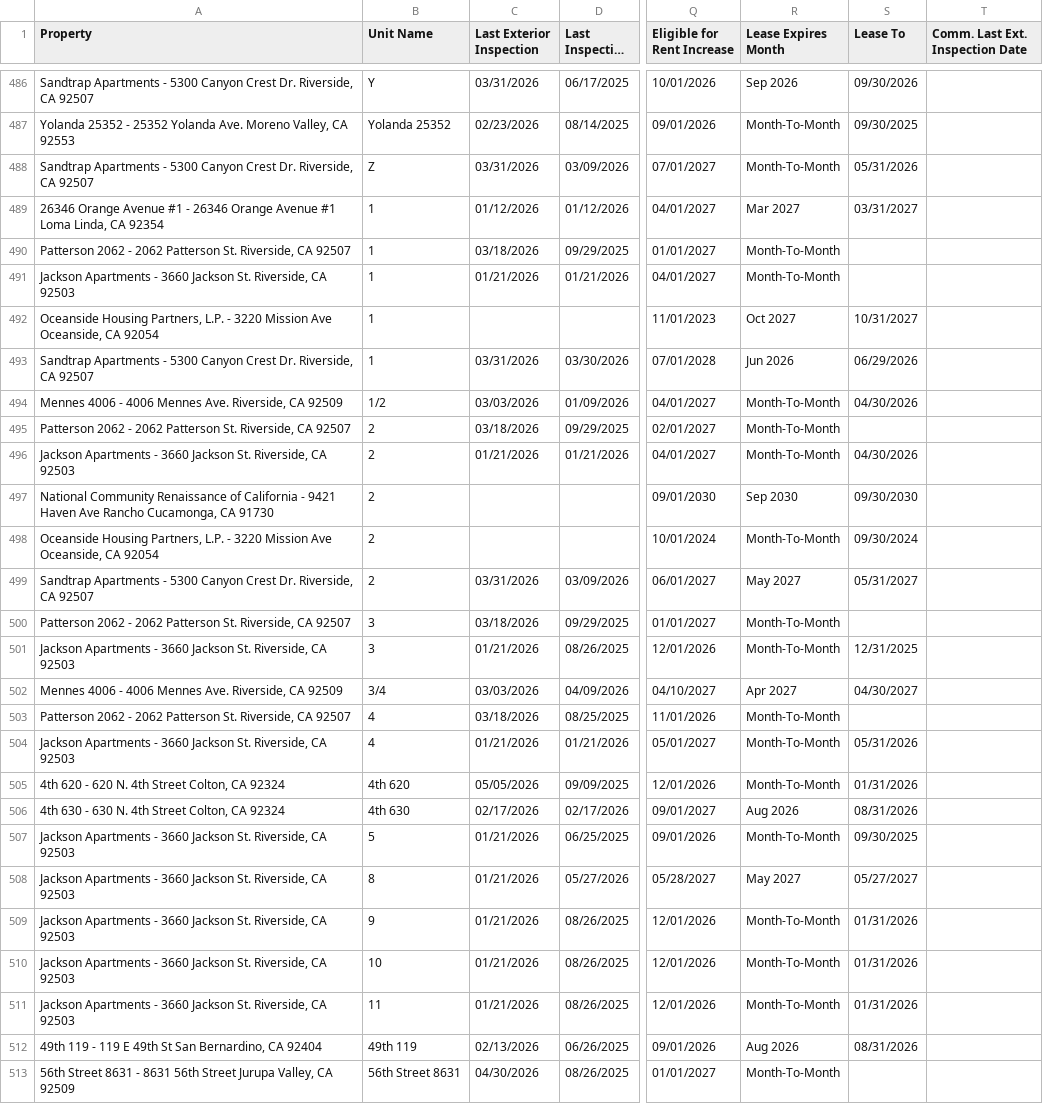
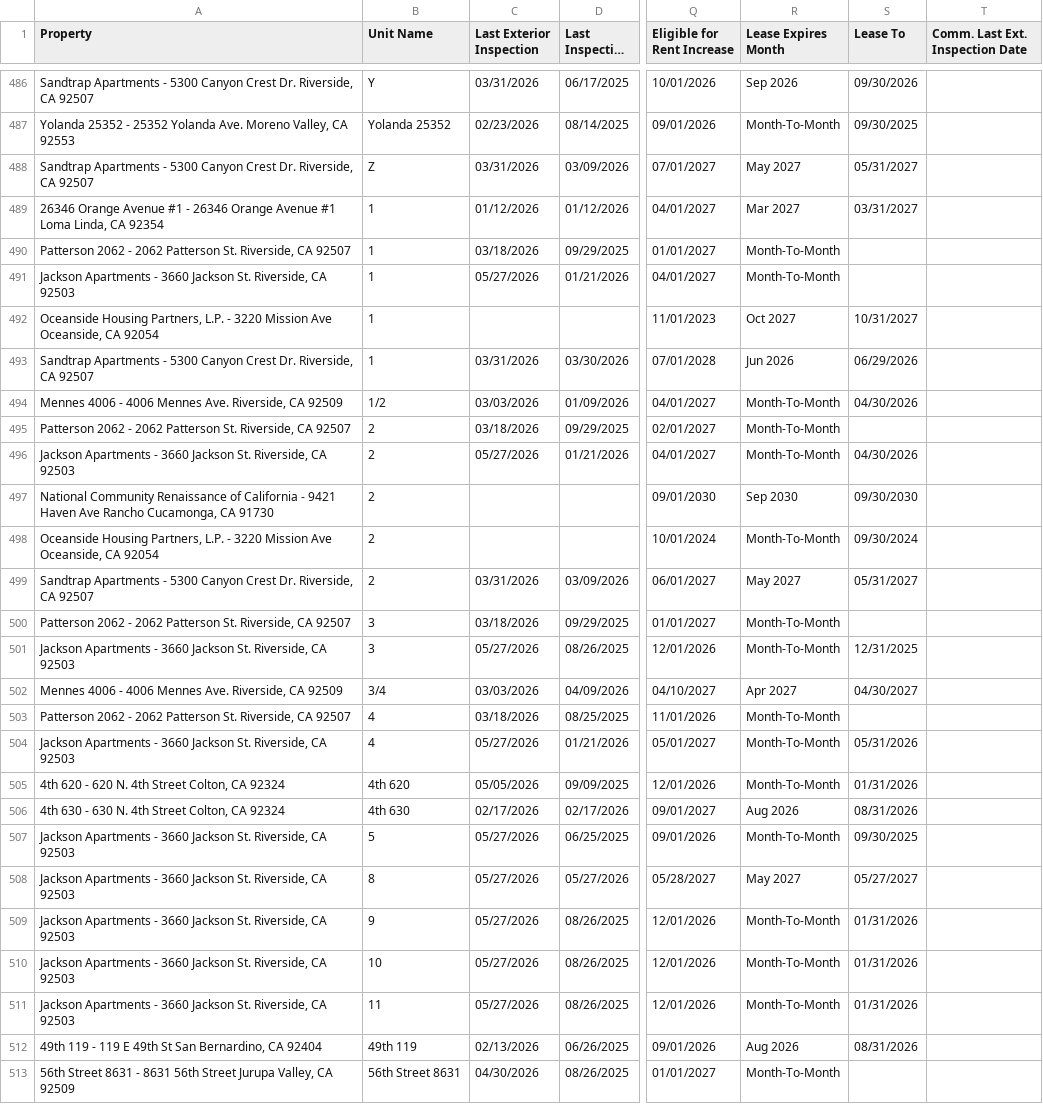
Before and after one commit to ryconn-pm/inspection-portal, a CSV file: data/report.csv, drawn as a sheet; only a part is shown, gaps mark what is left out; long unchanged cells end in …; the diff covers the shown part only; the diff names each change by its address in the sheet, - before the commit and + after, or states it on an @@ line.

Commit message:
Auto-update inspection report

```diff
--- a/data/report.csv
+++ b/data/report.csv
-R488 (Lease Expires Month): Month-To-Month
+R488 (Lease Expires Month): May 2027
-S488 (Lease To): 05/31/2026
+S488 (Lease To): 05/31/2027
-C491 (Last Exterior Inspection): 01/21/2026
+C491 (Last Exterior Inspection): 05/27/2026
-C496 (Last Exterior Inspection): 01/21/2026
+C496 (Last Exterior Inspection): 05/27/2026
-C501 (Last Exterior Inspection): 01/21/2026
+C501 (Last Exterior Inspection): 05/27/2026
-C504 (Last Exterior Inspection): 01/21/2026
+C504 (Last Exterior Inspection): 05/27/2026
-C507:C511 (Last Exterior Inspection): 01/21/2026
+C507:C511 (Last Exterior Inspection): 05/27/2026
```
Also changed, not shown: 1 added row, 4 moved rows and 68 edited cells elsewhere in this file.
